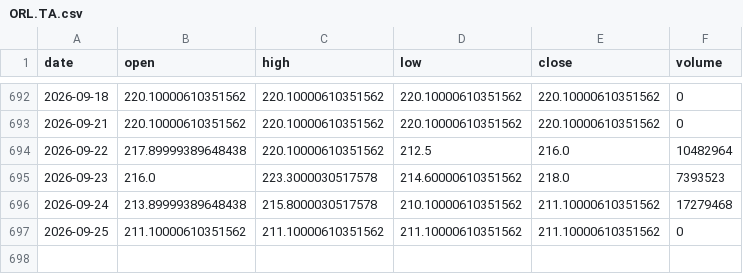
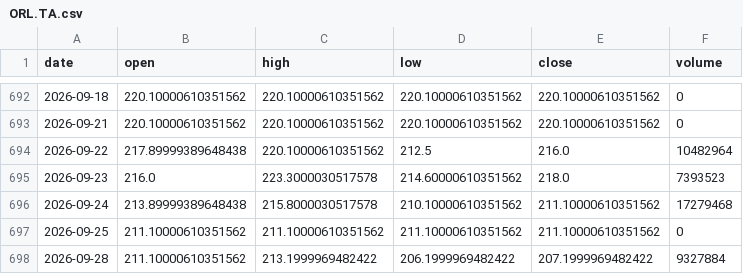
Before and after one commit to Revach123/INDICES, a CSV file: data/prices/singles/ORL.TA.csv, drawn as a sheet; only a part is shown, gaps mark what is left out; the diff names each change by its address in the sheet, - before the commit and + after, or states it on an @@ line.

```diff
--- a/data/prices/singles/ORL.TA.csv
+++ b/data/prices/singles/ORL.TA.csv
+row 698: 2026-09-28 | 211.10000610351562 | 213.1999969482422 | 206.1999969482422 | 207.1999969482422 | 9327884
```
Also changed, not shown: data/prices/aex.csv, data/prices/omxs30.csv, 41 other files.
